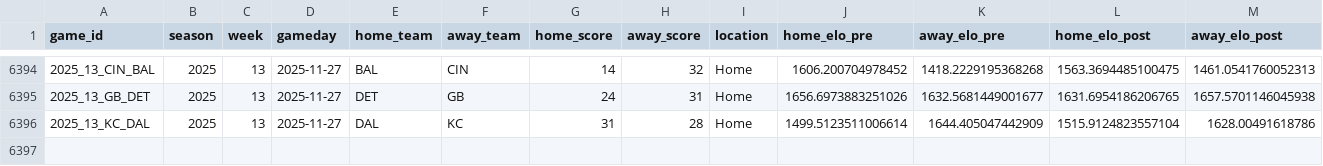
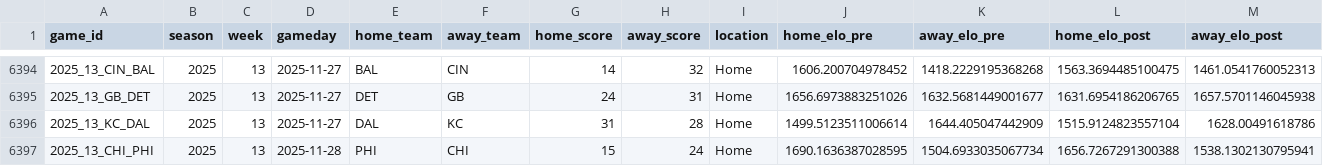
Before and after one commit to TylerPollard410/nflendzonePipeline, a CSV file: artifacts/data-archive/elo/elo.csv, drawn as a sheet; only a part is shown, gaps mark what is left out; the diff names each change by its address in the sheet, - before the commit and + after, or states it on an @@ line.

```diff
--- a/artifacts/data-archive/elo/elo.csv
+++ b/artifacts/data-archive/elo/elo.csv
+row 6397: 2025_13_CHI_PHI | 2025 | 13 | 2025-11-28 | PHI | CHI | 15 | 24 | Home | 1690.1636387028595 | 1504.6933035067734 | 1656.7267291300388 | 1538.1302130795941
```
Also changed, not shown: artifacts/data-archive/redzone/redzone.csv, artifacts/data-archive/scores/scores.csv, 50 other files.
